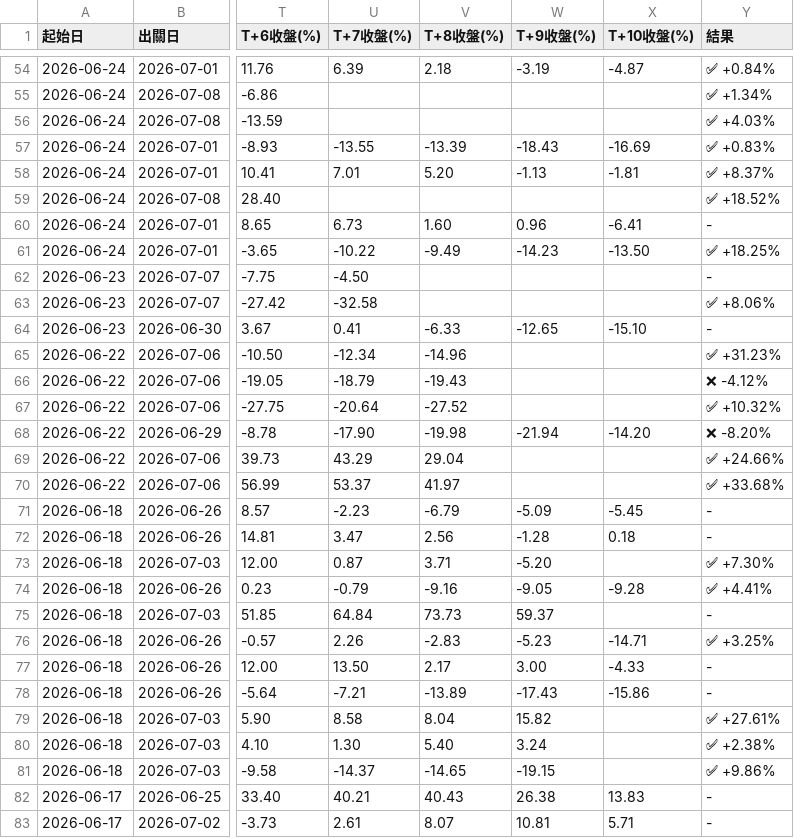
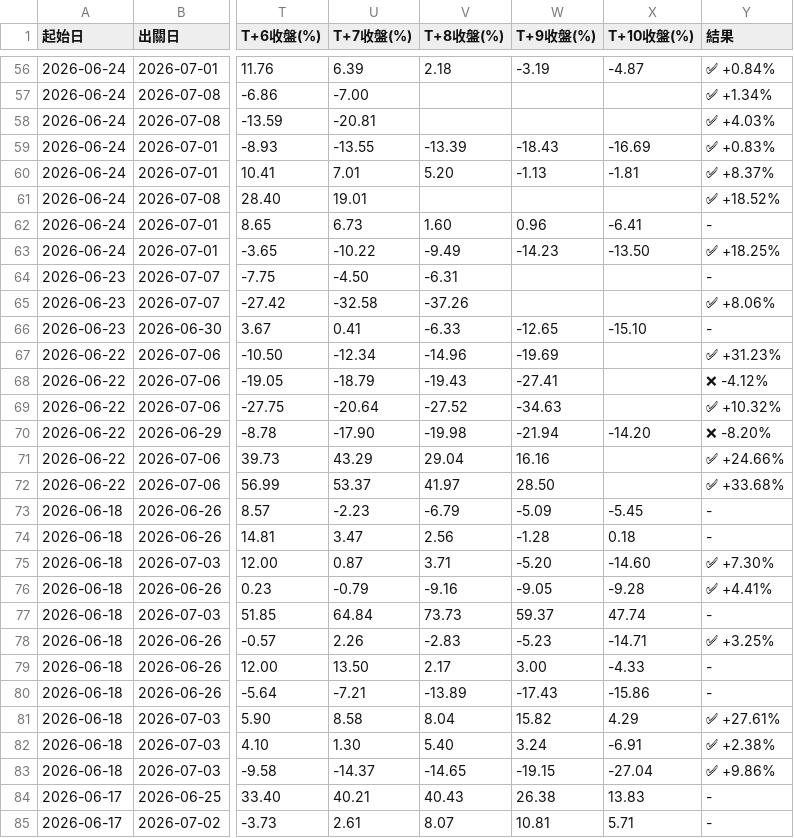
Before and after one commit to KevinYang515/disposal-signals, a CSV file: data/history.csv, drawn as a sheet; only a part is shown, gaps mark what is left out; addresses are those after the commit; the diff covers the shown part only; the diff names each change by its address in the sheet, - before the commit and + after, or states it on an @@ line.

```diff
--- a/data/history.csv
+++ b/data/history.csv
-U57 (T+7收盤(%)): (empty)
+U57 (T+7收盤(%)): -7.00
-U58 (T+7收盤(%)): (empty)
+U58 (T+7收盤(%)): -20.81
-U61 (T+7收盤(%)): (empty)
+U61 (T+7收盤(%)): 19.01
-V64 (T+8收盤(%)): (empty)
+V64 (T+8收盤(%)): -6.31
-V65 (T+8收盤(%)): (empty)
+V65 (T+8收盤(%)): -37.26
-W67 (T+9收盤(%)): (empty)
+W67 (T+9收盤(%)): -19.69
-W68 (T+9收盤(%)): (empty)
+W68 (T+9收盤(%)): -27.41
-W69 (T+9收盤(%)): (empty)
+W69 (T+9收盤(%)): -34.63
-W71 (T+9收盤(%)): (empty)
+W71 (T+9收盤(%)): 16.16
-W72 (T+9收盤(%)): (empty)
+W72 (T+9收盤(%)): 28.50
-X75 (T+10收盤(%)): (empty)
+X75 (T+10收盤(%)): -14.60
-X77 (T+10收盤(%)): (empty)
+X77 (T+10收盤(%)): 47.74
-X81 (T+10收盤(%)): (empty)
+X81 (T+10收盤(%)): 4.29
-X82 (T+10收盤(%)): (empty)
+X82 (T+10收盤(%)): -6.91
-X83 (T+10收盤(%)): (empty)
+X83 (T+10收盤(%)): -27.04
```
Also changed, not shown: 2 added rows and 99 edited cells elsewhere in this file, data/history_5min.csv, data/history_tail20.csv, 4 other files.
